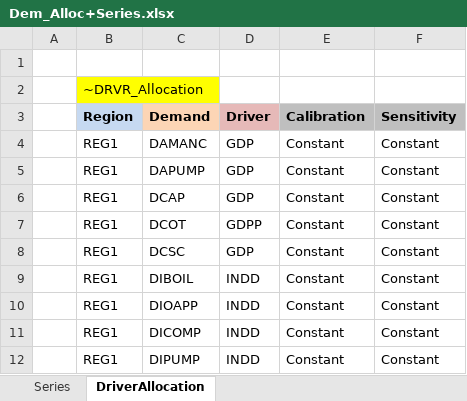
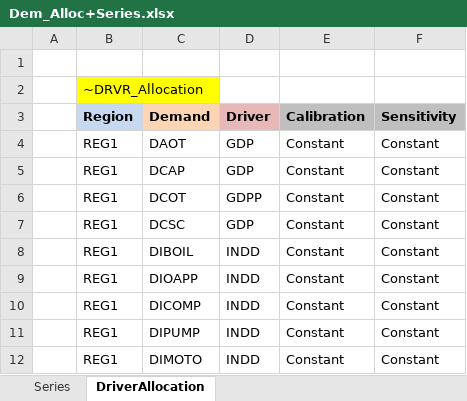
Before and after one commit to Sereyvathna14/TIMES-KH-20261015-01, an Excel workbook: SuppXLS/Demands/Dem_Alloc+Series.xlsx, sheet DriverAllocation, drawn as a sheet; only a part is shown; the shorter side is filled out with more unchanged rows; values as stored, in another font and other column widths than the file's, no borders; charts and pictures not drawn; the diff names each change by its address in the sheet, - before the commit and + after, or states it on an @@ line.

Commit message:
Add files via upload

```diff
--- a/SuppXLS/Demands/Dem_Alloc+Series.xlsx (sheet DriverAllocation)
+++ b/SuppXLS/Demands/Dem_Alloc+Series.xlsx (sheet DriverAllocation)
-C4 (Demand): DAMANC
+C4 (Demand): DAOT
-row 5:  | REG1 | DAPUMP | GDP | Constant | Constant
```
Also changed, not shown: charts or pictures.
